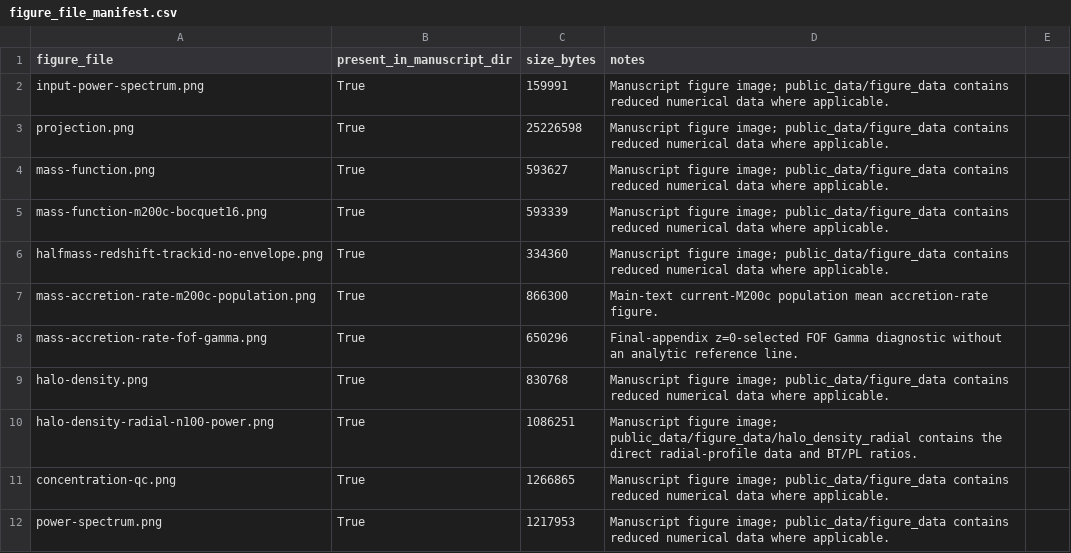
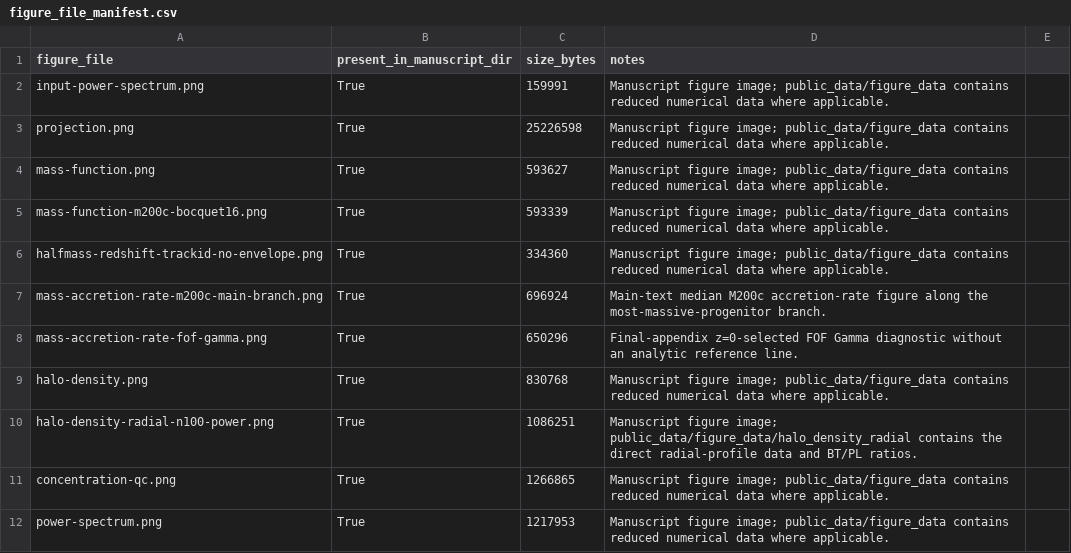
Before and after one commit to HainaHuang729/nonlinear-evolution-of-cosmological-structures-with-enhanced-primordial-power-spectrum, a CSV file: public_data/figure_data/metadata/figure_file_manifest.csv, drawn as a sheet; only a part is shown.

```diff
--- a/public_data/figure_data/metadata/figure_file_manifest.csv
+++ b/public_data/figure_data/metadata/figure_file_manifest.csv
@@ -6,3 +6,3 @@ mass-function-m200c-bocquet16.png,True,593339,Manuscript figure image; public_da
 halfmass-redshift-trackid-no-envelope.png,True,334360,Manuscript figure image; public_data/figure_data contains reduced numerical data where applicable.
-mass-accretion-rate-m200c-population.png,True,866300,Main-text current-M200c population mean accretion-rate figure.
+mass-accretion-rate-m200c-main-branch.png,True,696924,Main-text median M200c accretion-rate figure along the most-massive-progenitor branch.
 mass-accretion-rate-fof-gamma.png,True,650296,Final-appendix z=0-selected FOF Gamma diagnostic without an analytic reference line.
```
Also changed, not shown: public_data/MANIFEST.csv, 13 other files.
